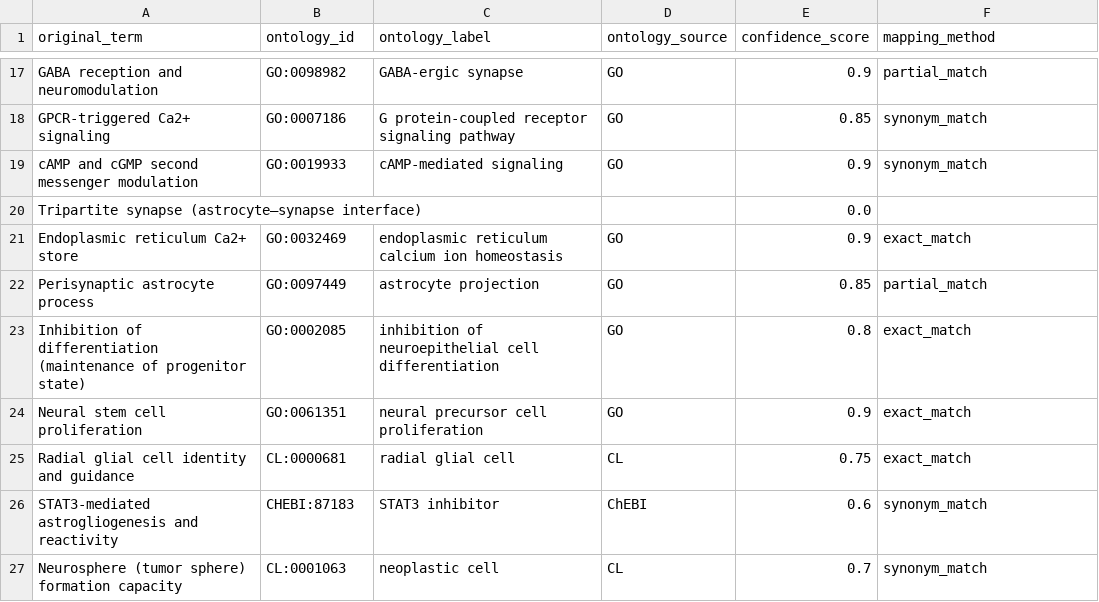
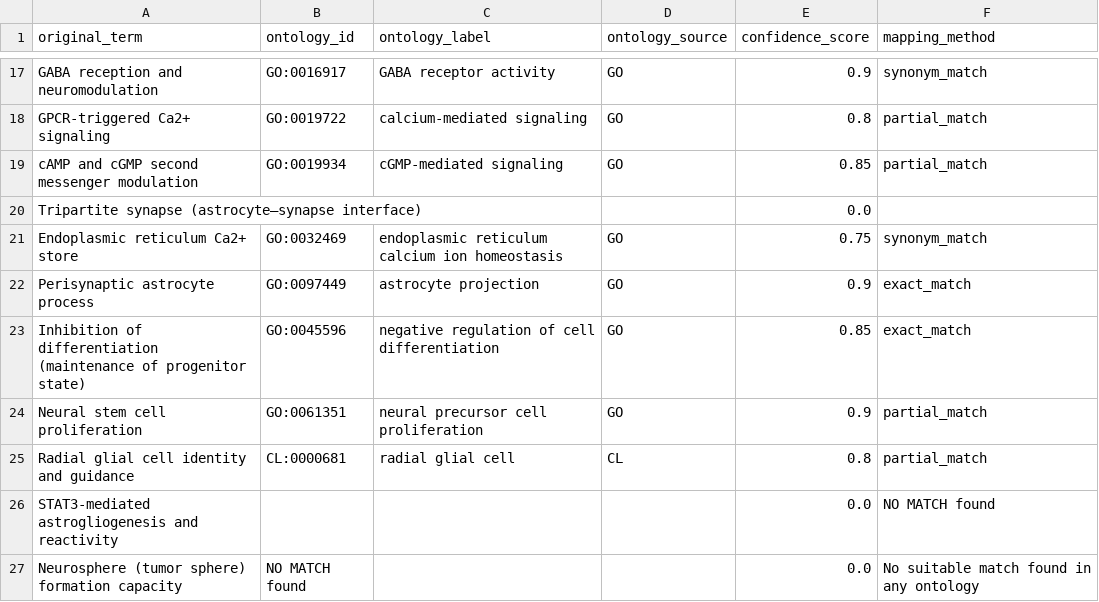
Before and after one commit to Cellular-Semantics/cellsem-agent, a CSV file: cellsem_agent/graphs/gene_annotator/output/astrycytoma_1_result.csv, drawn as a sheet; only a part is shown, gaps mark what is left out; the diff covers the shown part only; the diff names each change by its address in the sheet, - before the commit and + after, or states it on an @@ line.

```diff
--- a/cellsem_agent/graphs/gene_annotator/output/astrycytoma_1_result.csv
+++ b/cellsem_agent/graphs/gene_annotator/output/astrycytoma_1_result.csv
-B17 (ontology_id): GO:0098982
+B17 (ontology_id): GO:0016917
-C17 (ontology_label): GABA-ergic synapse
+C17 (ontology_label): GABA receptor activity
-F17 (mapping_method): partial_match
+F17 (mapping_method): synonym_match
-B18 (ontology_id): GO:0007186
+B18 (ontology_id): GO:0019722
-C18 (ontology_label): G protein-coupled receptor signaling pathway
+C18 (ontology_label): calcium-mediated signaling
-E18 (confidence_score): 0.85
+E18 (confidence_score): 0.8
-F18:F19 (mapping_method): synonym_match
+F18:F19 (mapping_method): partial_match
-B19 (ontology_id): GO:0019933
+B19 (ontology_id): GO:0019934
-C19 (ontology_label): cAMP-mediated signaling
+C19 (ontology_label): cGMP-mediated signaling
-E19 (confidence_score): 0.9
+E19 (confidence_score): 0.85
-E21 (confidence_score): 0.9
+E21 (confidence_score): 0.75
-F21 (mapping_method): exact_match
+F21 (mapping_method): synonym_match
-E22 (confidence_score): 0.85
+E22 (confidence_score): 0.9
-F22 (mapping_method): partial_match
+F22 (mapping_method): exact_match
-B23 (ontology_id): GO:0002085
+B23 (ontology_id): GO:0045596
-C23 (ontology_label): inhibition of neuroepithelial cell differentiation
+C23 (ontology_label): negative regulation of cell differentiation
-E23 (confidence_score): 0.8
+E23 (confidence_score): 0.85
-F24:F25 (mapping_method): exact_match
+F24:F25 (mapping_method): partial_match
-E25 (confidence_score): 0.75
+E25 (confidence_score): 0.8
-B26 (ontology_id): CHEBI:87183
+B26 (ontology_id): (empty)
-C26 (ontology_label): STAT3 inhibitor
+C26 (ontology_label): (empty)
-D26 (ontology_source): ChEBI
+D26 (ontology_source): (empty)
-E26 (confidence_score): 0.6
+E26 (confidence_score): 0.0
-F26 (mapping_method): synonym_match
+F26 (mapping_method): NO MATCH found
-B27 (ontology_id): CL:0001063
+B27 (ontology_id): NO MATCH found
-C27 (ontology_label): neoplastic cell
+C27 (ontology_label): (empty)
-D27 (ontology_source): CL
+D27 (ontology_source): (empty)
-E27 (confidence_score): 0.7
+E27 (confidence_score): 0.0
-F27 (mapping_method): synonym_match
+F27 (mapping_method): No suitable match found in any ontology
```
Also changed, not shown: 47 edited cells elsewhere in this file, cellsem_agent/graphs/gene_annotator/output/AT2_combined_input_result.csv, cellsem_agent/graphs/gene_annotator/output/neutrophil_combined_input_result.csv, 6 other files.
